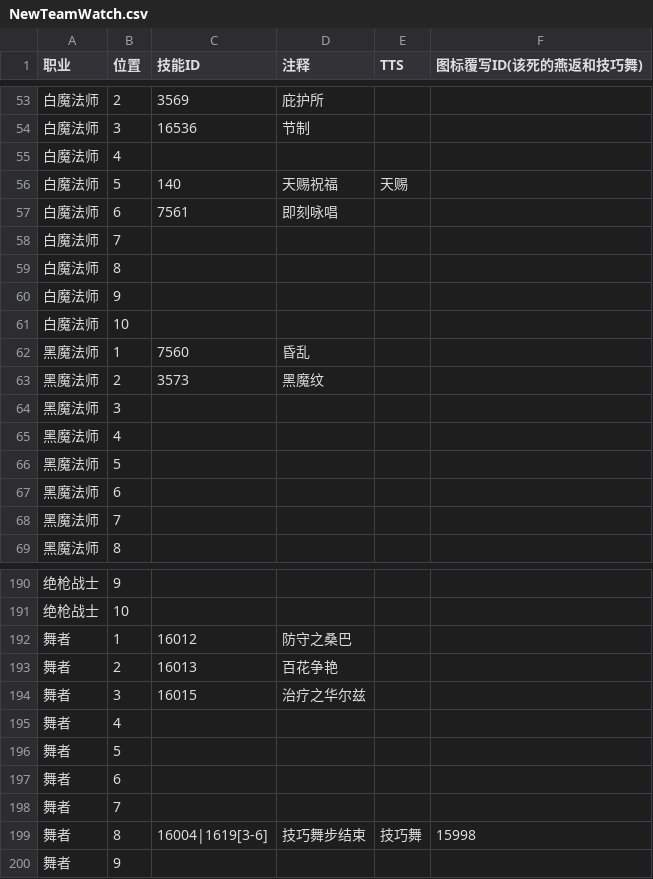
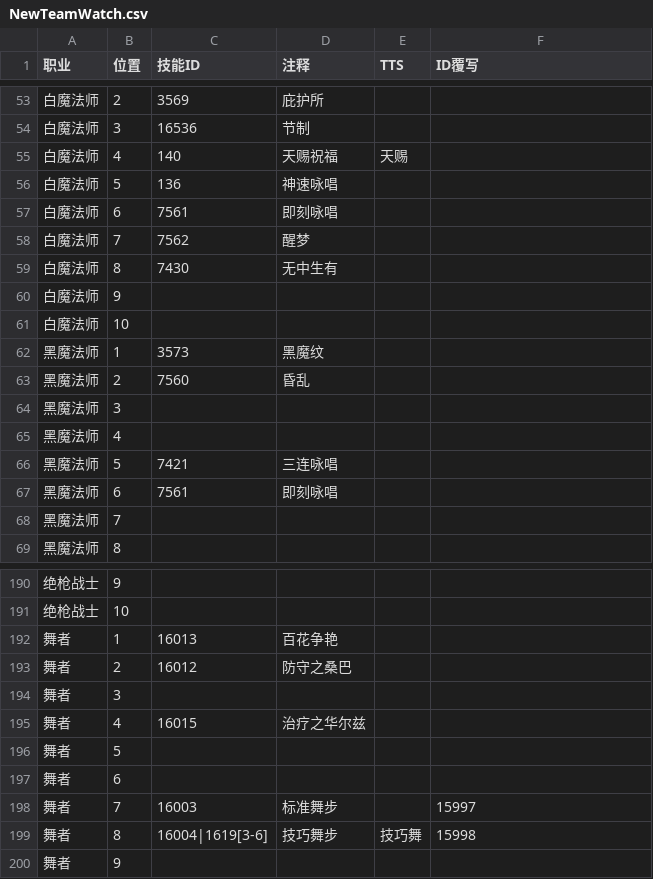
Before and after one commit to Souma-Sumire/FFXIV_Auxiliary_Tools, a CSV file: csv/NewTeamWatch.csv, drawn as a sheet; only a part is shown, gaps mark what is left out; the diff covers the shown part only.

Commit message:
Update

```diff
--- a/csv/NewTeamWatch.csv
+++ b/csv/NewTeamWatch.csv
@@ -1 +1 @@
-职业,位置,技能ID,注释,TTS,图标覆写ID(该死的燕返和技巧舞)
+职业,位置,技能ID,注释,TTS,ID覆写
@@ -54,15 +54,15 @@
 白魔法师,3,16536,节制,,
-白魔法师,4,,,,
-白魔法师,5,140,天赐祝福,天赐,
+白魔法师,4,140,天赐祝福,天赐,
+白魔法师,5,136,神速咏唱,,
 白魔法师,6,7561,即刻咏唱,,
-白魔法师,7,,,,
-白魔法师,8,,,,
+白魔法师,7,7562,醒梦,,
+白魔法师,8,7430,无中生有,,
 白魔法师,9,,,,
 白魔法师,10,,,,
-黑魔法师,1,7560,昏乱,,
-黑魔法师,2,3573,黑魔纹,,
+黑魔法师,1,3573,黑魔纹,,
+黑魔法师,2,7560,昏乱,,
 黑魔法师,3,,,,
 黑魔法师,4,,,,
-黑魔法师,5,,,,
-黑魔法师,6,,,,
+黑魔法师,5,7421,三连咏唱,,
+黑魔法师,6,7561,即刻咏唱,,
 黑魔法师,7,,,,
@@ -191,10 +191,10 @@
 绝枪战士,10,,,,
-舞者,1,16012,防守之桑巴,,
-舞者,2,16013,百花争艳,,
-舞者,3,16015,治疗之华尔兹,,
-舞者,4,,,,
+舞者,1,16013,百花争艳,,
+舞者,2,16012,防守之桑巴,,
+舞者,3,,,,
+舞者,4,16015,治疗之华尔兹,,
 舞者,5,,,,
 舞者,6,,,,
-舞者,7,,,,
-舞者,8,16004|1619[3-6],技巧舞步结束,技巧舞,15998
+舞者,7,16003,标准舞步,,15997
+舞者,8,16004|1619[3-6],技巧舞步,技巧舞,15998
 舞者,9,,,,
```
Also changed, not shown: 12 added rows, 12 removed rows and 23 edited cells elsewhere in this file.
